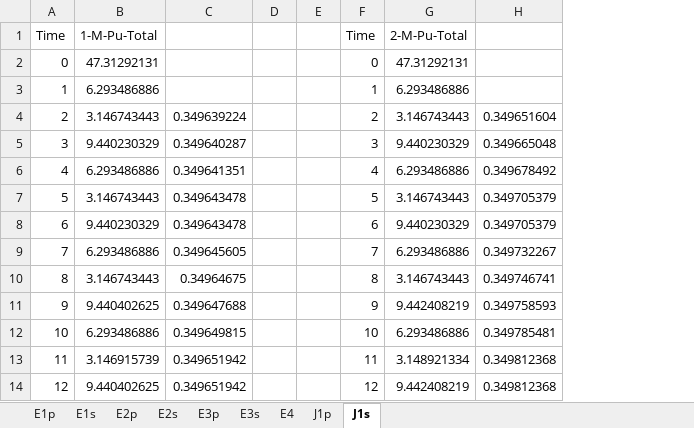
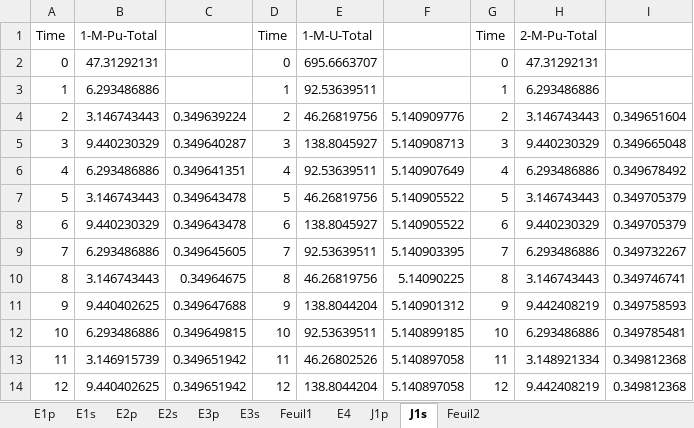
Before and after one commit to Baaaaam/FCO_EG23_Mixing, an Excel workbook: stream_contrib.xlsx, sheet J1s, drawn as a sheet; only a part is shown; values as stored, in another font and other column widths than the file's, no borders; removed rows and columns are numbered as before the commit, all else as after; the diff names each change by its address in the sheet, - before the commit and + after, or states it on an @@ line.

```diff
--- a/stream_contrib.xlsx (sheet J1s)
+++ b/stream_contrib.xlsx (sheet J1s)
+sheet tab: Feuil1
+sheet tab: Feuil2
-column D, empty
-column E, empty
+column E, rows 1-14: 1-M-U-Total | 695.6663707 | 92.53639511 | 46.26819756 | 138.8045927 | 92.53639511 | 46.26819756 | 138.8045927 | 92.53639511 | 46.26819756 | 138.8044204 | 92.53639511 | 46.26802526 | 138.8044204
+column F, rows 4-14: 5.140909776 | 5.140908713 | 5.140907649 | 5.140905522 | 5.140905522 | 5.140903395 | 5.14090225 | 5.140901312 | 5.140899185 | 5.140897058 | 5.140897058
+column G, rows 1-14: Time | 0 | 1 | 2 | 3 | 4 | 5 | 6 | 7 | 8 | 9 | 10 | 11 | 12
```
Also changed, not shown: formulas that keep their value.
